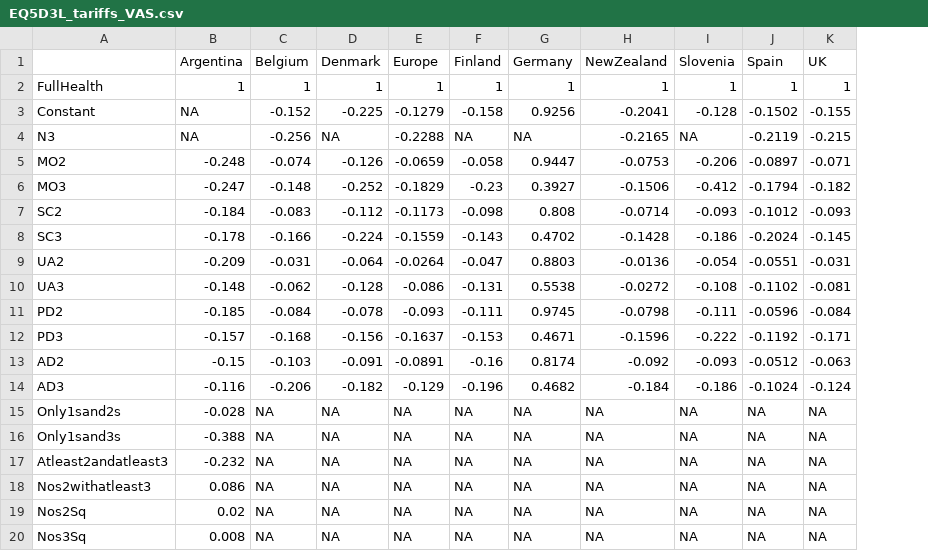
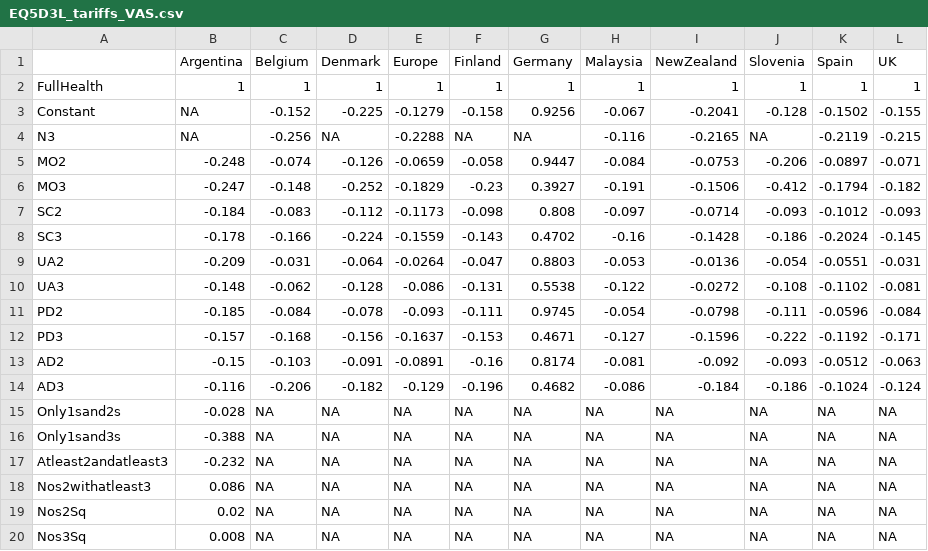
Before and after one commit to sheejamk/valueEQ5D, a CSV file: data-raw/EQ5D3L_tariffs_VAS.csv, drawn as a sheet; the diff names each change by its address in the sheet, - before the commit and + after, or states it on an @@ line.

```diff
--- a/data-raw/EQ5D3L_tariffs_VAS.csv
+++ b/data-raw/EQ5D3L_tariffs_VAS.csv
+column H (Malaysia), rows 2-20: 1 | -0.067 | -0.116 | -0.084 | -0.191 | -0.097 | -0.16 | -0.053 | -0.122 | -0.054 | -0.127 | -0.081 | -0.086 | NA | NA | NA | NA | NA | NA
```
Also changed, not shown: data-raw/EQ5D3L_tariffs_TTO.csv, 9 other files.
